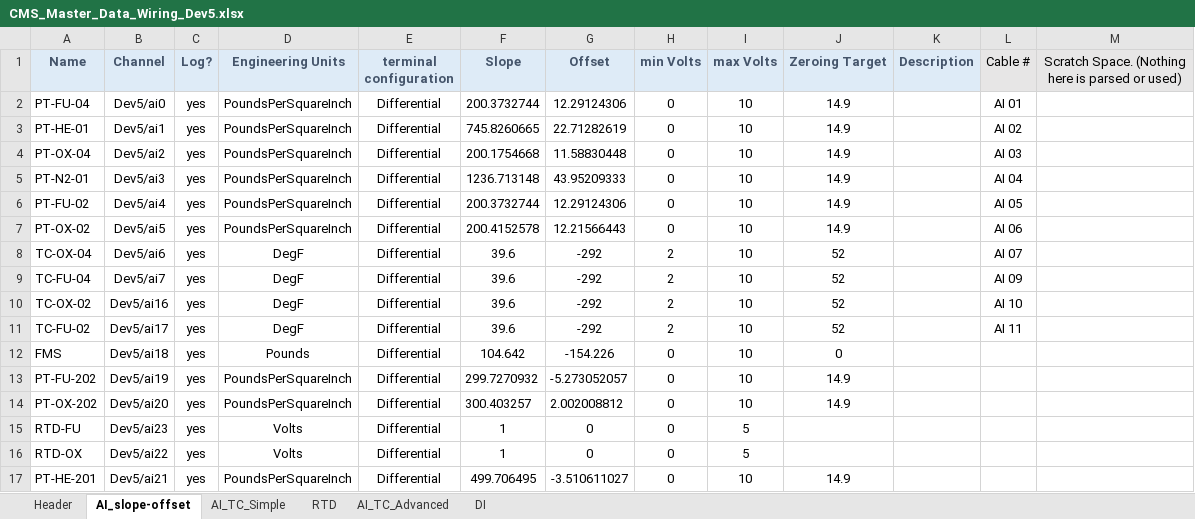
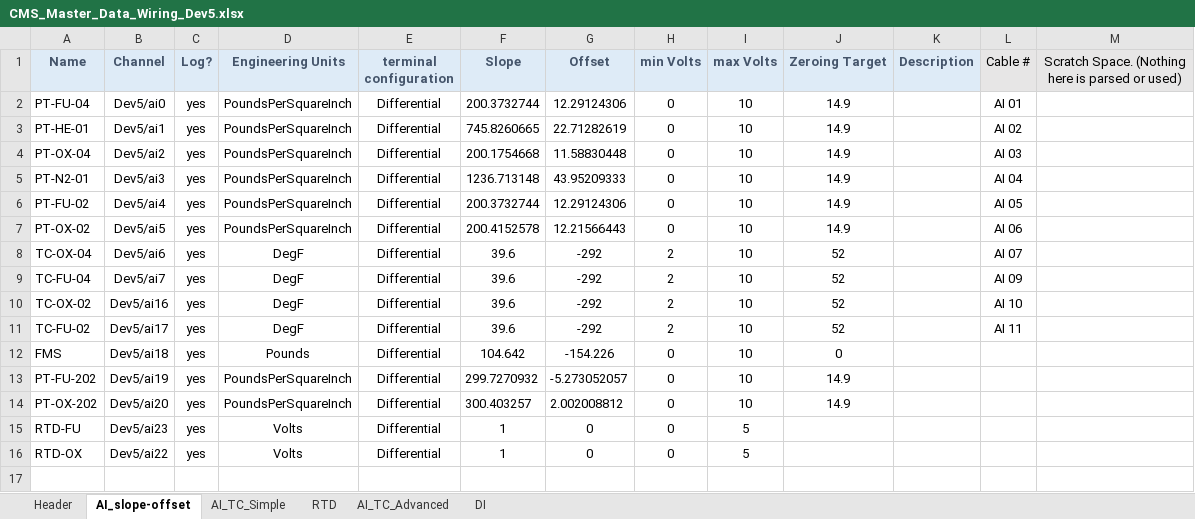
Before and after one commit to Purdue-Space-Program/PSPL_DAQ, an Excel workbook: daq_system/inputs/CMS_Master_Data_Wiring_Dev5.xlsx, sheet AI_slope-offset, drawn as a sheet; values as stored, in another font and other column widths than the file's, no borders; the diff names each change by its address in the sheet, - before the commit and + after, or states it on an @@ line.

```diff
--- a/daq_system/inputs/CMS_Master_Data_Wiring_Dev5.xlsx (sheet AI_slope-offset)
+++ b/daq_system/inputs/CMS_Master_Data_Wiring_Dev5.xlsx (sheet AI_slope-offset)
-row 17: PT-HE-201 | Dev5/ai21 | yes | PoundsPerSquareInch | Differential | 499.706495 | -3.510611027 | 0 | 10 | 14.9
```
Also changed, not shown: sheet DI, 2 other files.
